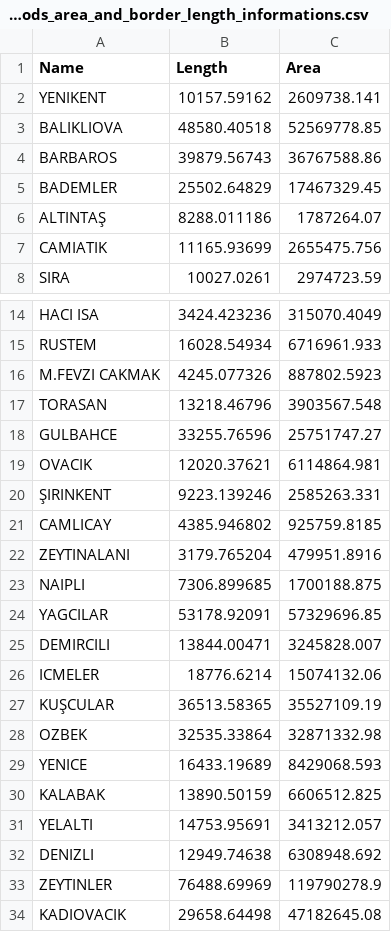
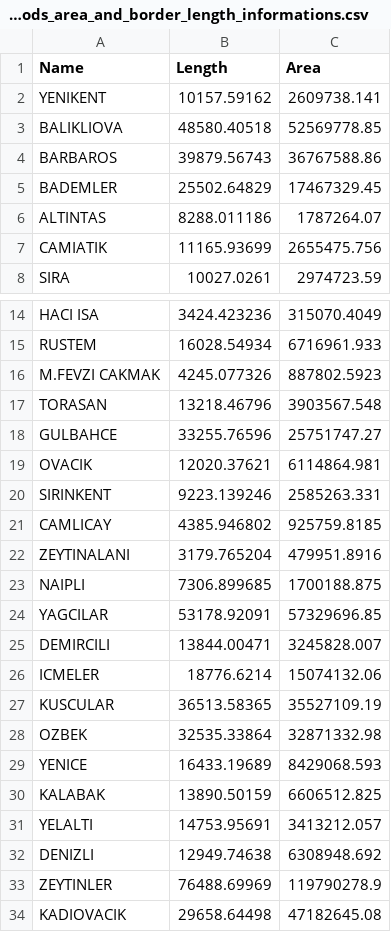
Before and after one commit to careengineering/Turkey-Izmir-Urla-District, a CSV file: neighborhoods_area_and_border_length_informations.csv, drawn as a sheet; only a part is shown, gaps mark what is left out.

```diff
--- a/neighborhoods_area_and_border_length_informations.csv
+++ b/neighborhoods_area_and_border_length_informations.csv
@@ -5,3 +5,3 @@ BARBAROS;39879.56743;36767588.86
 BADEMLER;25502.64829;17467329.45
-ALTINTAŞ;8288.011186;1787264.07
+ALTINTAS;8288.011186;1787264.07
 CAMIATIK;11165.93699;2655475.756
@@ -19,3 +19,3 @@ GULBAHCE;33255.76596;25751747.27
 OVACIK;12020.37621;6114864.981
-ŞIRINKENT;9223.139246;2585263.331
+SIRINKENT;9223.139246;2585263.331
 CAMLICAY;4385.946802;925759.8185
@@ -26,3 +26,3 @@ DEMIRCILI;13844.00471;3245828.007
 ICMELER;18776.6214;15074132.06
-KUŞCULAR;36513.58365;35527109.19
+KUSCULAR;36513.58365;35527109.19
 OZBEK;32535.33864;32871332.98
```
Also changed, not shown: 5 other files.
